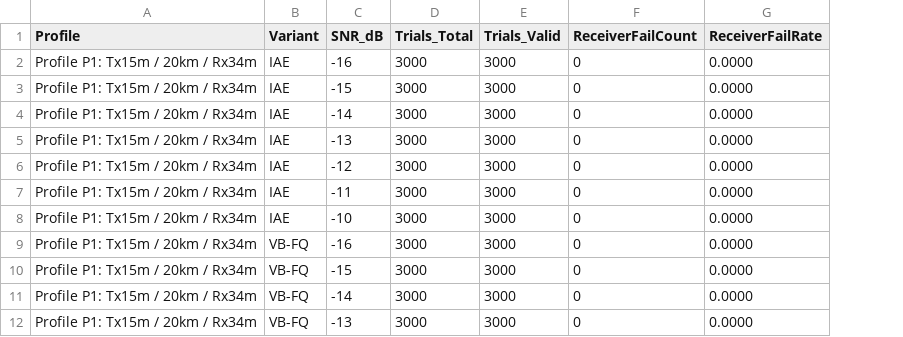
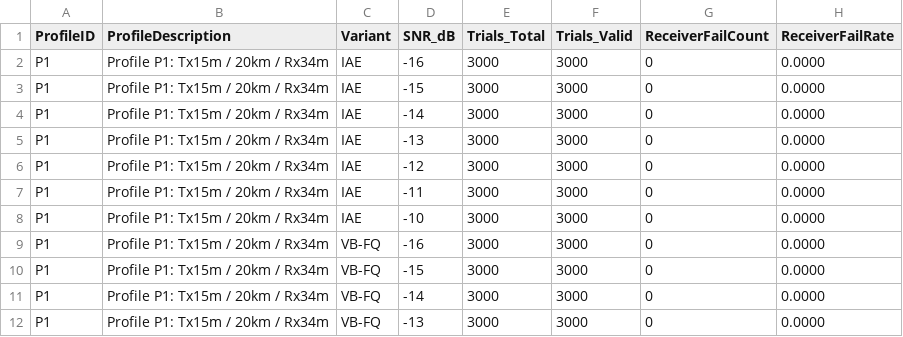
Before and after one commit to NEPTUNE12138/kuopintongxin, a CSV file: results/paper_review/final_ber_table.csv, drawn as a sheet; only a part is shown; addresses are those after the commit; the diff names each change by its address in the sheet, - before the commit and + after, or states it on an @@ line.

Commit message:
Round 10.2: Profile Key Figure Repair and Complete Consistency Audit

```diff
--- a/results/paper_review/final_ber_table.csv
+++ b/results/paper_review/final_ber_table.csv
+column A (ProfileID), rows 2-12: all P1
-B1: Profile
+B1: ProfileDescription
```
Also changed, not shown: results/paper_review/final_bootstrap_table.csv, results/paper_review/final_headline_effects.csv, 41 other files.
